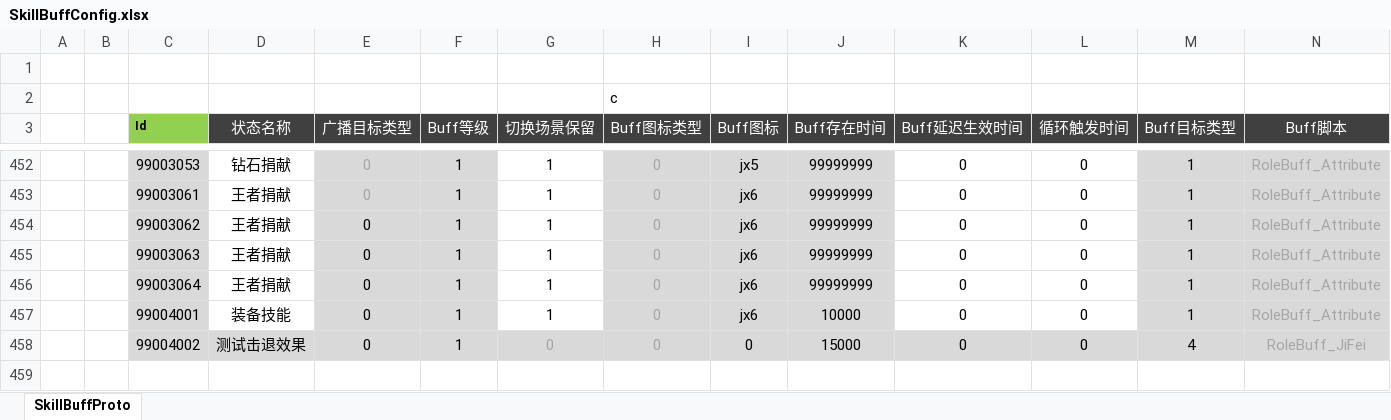
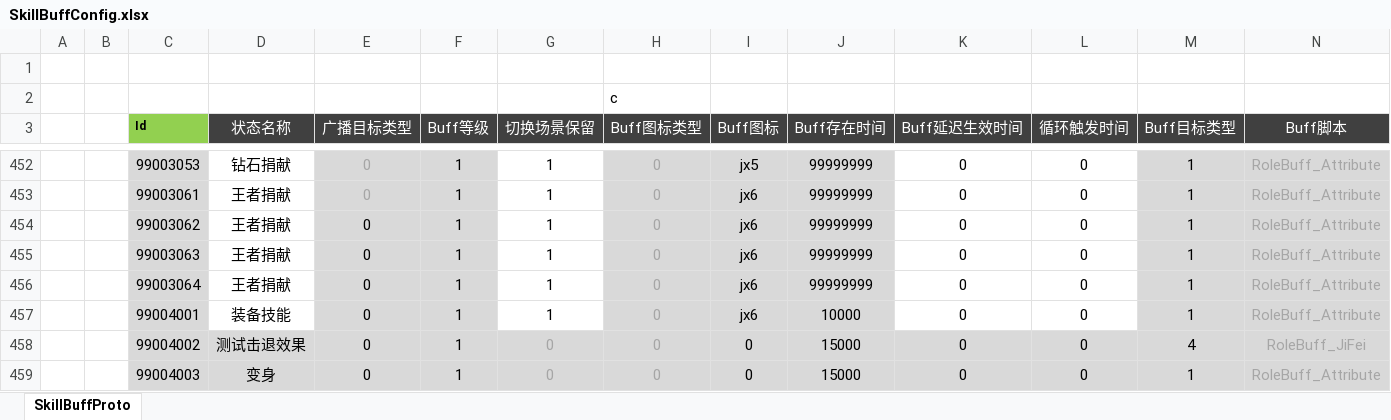
Before and after one commit to csyinghuochong/weijing, an Excel workbook: Excel/SkillBuffConfig.xlsx, sheet SkillBuffProto, drawn as a sheet; only a part is shown, gaps mark what is left out; values as stored, in another font and other column widths than the file's, no borders; rows hold the shown columns only; the diff names each change by its address in the sheet, - before the commit and + after, or states it on an @@ line.

```diff
--- a/Excel/SkillBuffConfig.xlsx (sheet SkillBuffProto)
+++ b/Excel/SkillBuffConfig.xlsx (sheet SkillBuffProto)
+row 459:  |  | 99004003 | 变身 | 0 | 1 | 0 | 0 | 0 | 15000 | 0 | 0 | 1 | RoleBuff_Attribute
```
Also changed, not shown: 15 other files.
